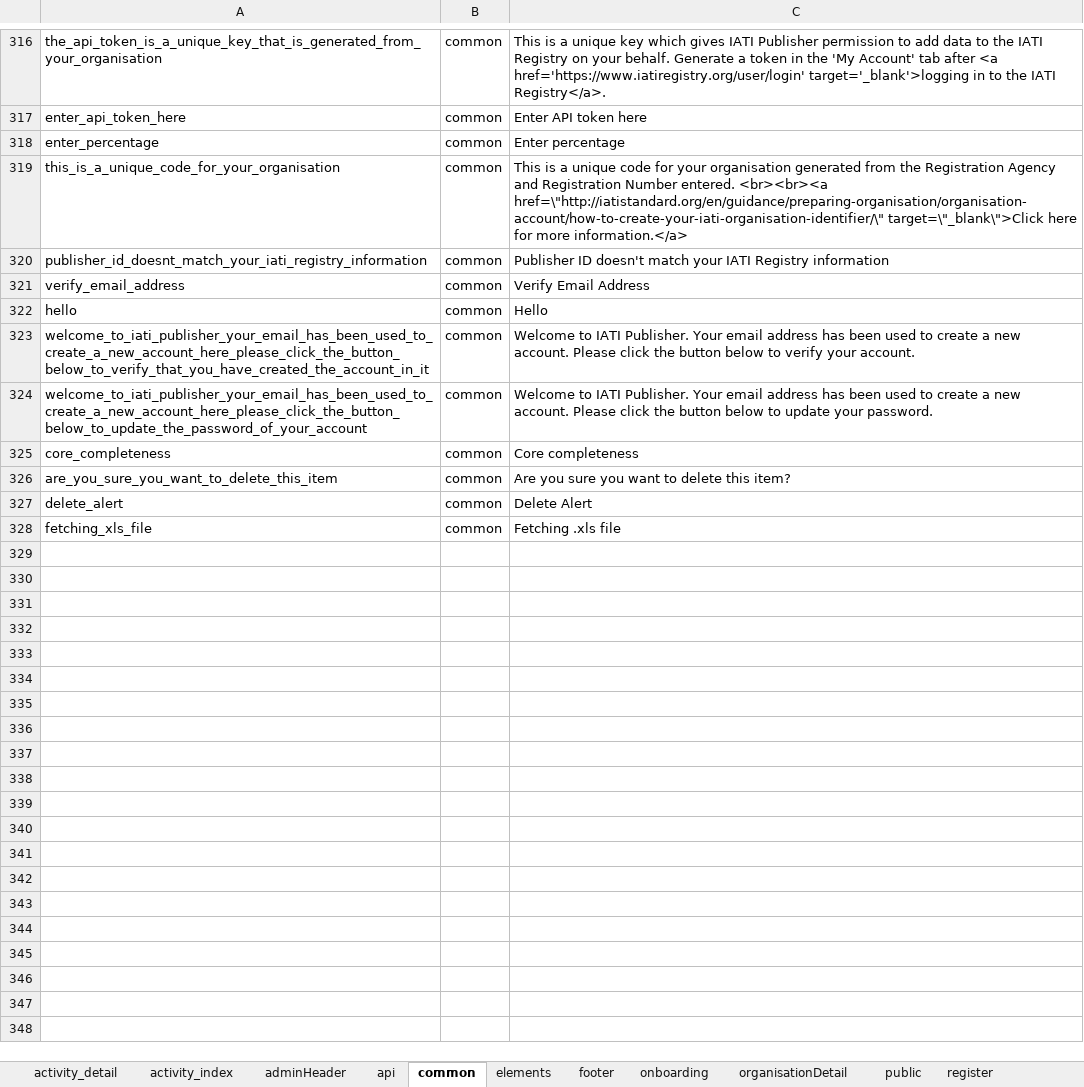
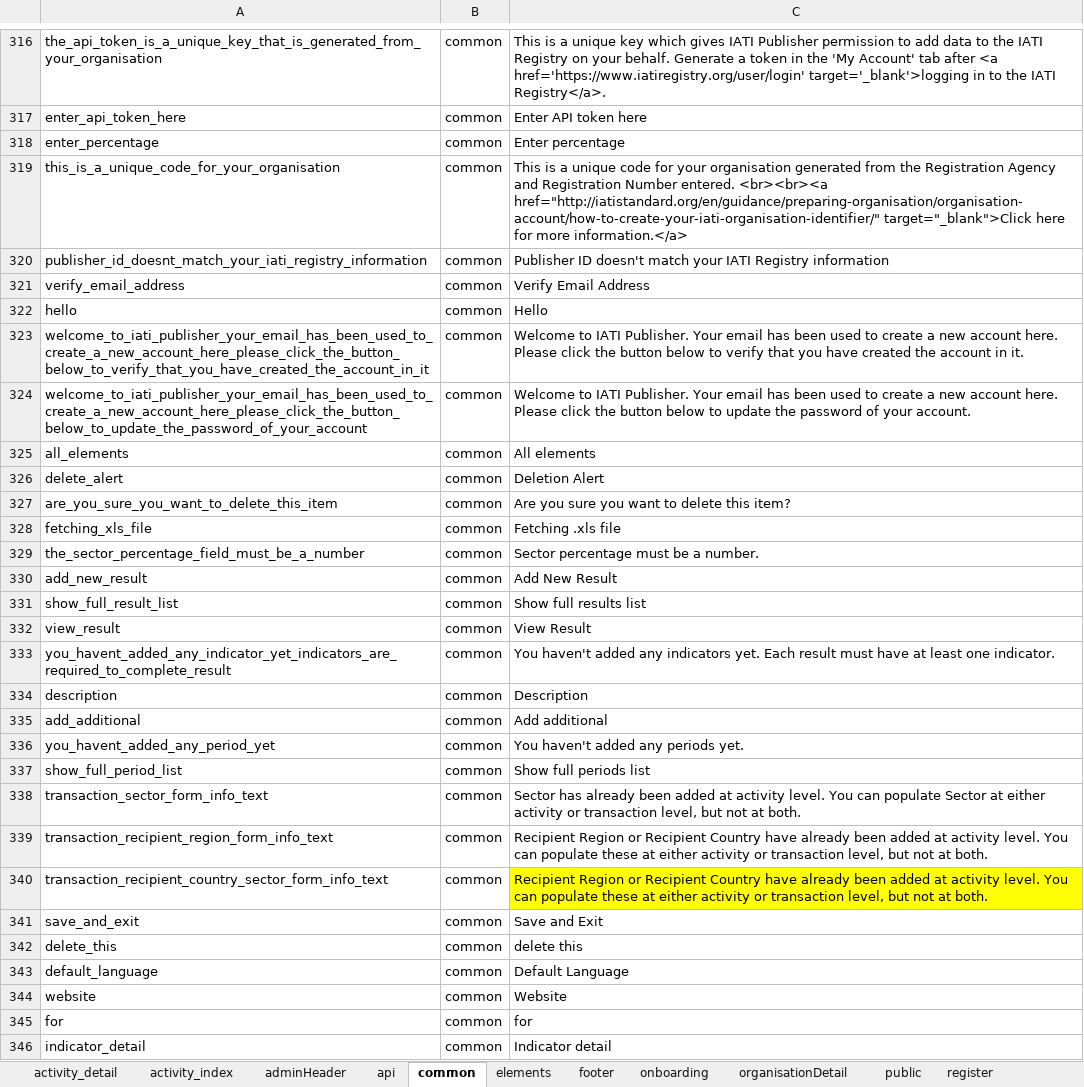
Before and after one commit to younginnovations/iatipublisher, an Excel workbook: public/temp_translation_file.xlsx, sheet common, drawn as a sheet; only a part is shown, gaps mark what is left out; values as stored, in another font and other column widths than the file's, no borders; removed rows and columns are numbered as before the commit, all else as after; the diff covers the shown part only; the diff names each change by its address in the sheet, - before the commit and + after, or states it on an @@ line.

```diff
--- a/public/temp_translation_file.xlsx (sheet common)
+++ b/public/temp_translation_file.xlsx (sheet common)
-C319: …entered. <br><br><a href=\"http://iatistandard.org/en/guidance/preparing-organisation/organisation-account/how-to-create-your-iati-organisation-identifier/\" target=\"_blank\">Click here for…
+C319: …entered. <br><br><a href="http://iatistandard.org/en/guidance/preparing-organisation/organisation-account/how-to-create-your-iati-organisation-identifier/" target="_blank">Click here for…
-C323: …Your email address has been used to create a new account. Please click the button below to verify your account.
+C323: …Your email has been used to create a new account here. Please click the button below to verify that you have created the account in it.
-C324: …Your email address has been used to create a new account. Please click the button below to update your password.
+C324: …Your email has been used to create a new account here. Please click the button below to update the password of your account.
-A325: core_completeness
+A325: all_elements
-C325: Core completeness
+C325: All elements
+row 326: delete_alert | common | Deletion Alert
-row 327: delete_alert | common | Delete Alert
+row 329: the_sector_percentage_field_must_be_a_number | common | Sector percentage must be a number.
+row 330: add_new_result | common | Add New Result
+row 331: show_full_result_list | common | Show full results list
+row 332: view_result | common | View Result
+row 333: you_havent_added_any_indicator_yet_indicators_are_required_to_complete_result | common | You haven't added any indicators yet. Each result must have at least one indicator.
+row 334: description | common | Description
+row 335: add_additional | common | Add additional
+row 336: you_havent_added_any_period_yet | common | You haven't added any periods yet.
+row 337: show_full_period_list | common | Show full periods list
+row 338: transaction_sector_form_info_text | common | Sector has already been added at activity level. You can populate Sector at either activity or transaction level, but not at both.
+row 339: transaction_recipient_region_form_info_text | common | Recipient Region or Recipient Country have already been added at activity level. You can populate these at either activity or transaction level, but not at both.
+row 340: transaction_recipient_country_sector_form_info_text | common | Recipient Region or Recipient Country have already been added at activity level. You can populate these at either activity or transaction level, but not at both.
+row 341: save_and_exit | common | Save and Exit
+row 342: delete_this | common | delete this
+row 343: default_language | common | Default Language
+row 344: website | common | Website
+row 345: for | common | for
+row 346: indicator_detail | common | Indicator detail
```
Also changed, not shown: 11 added rows and 5 edited cells elsewhere in this sheet, sheet general, sheet onboarding, sheet workflow_frontend, sheet elements, sheet public, sheet activity_index, 1 more sheet, 29 other files.
